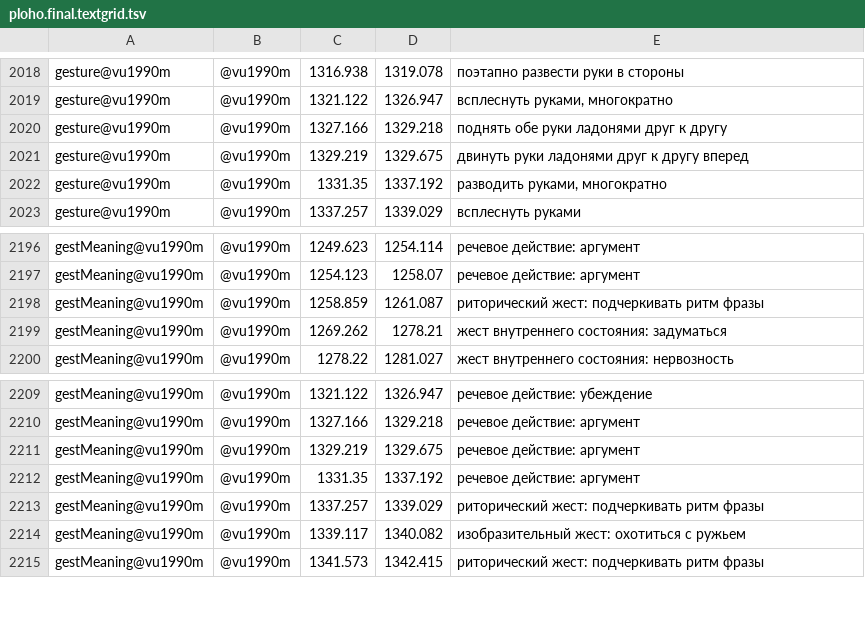
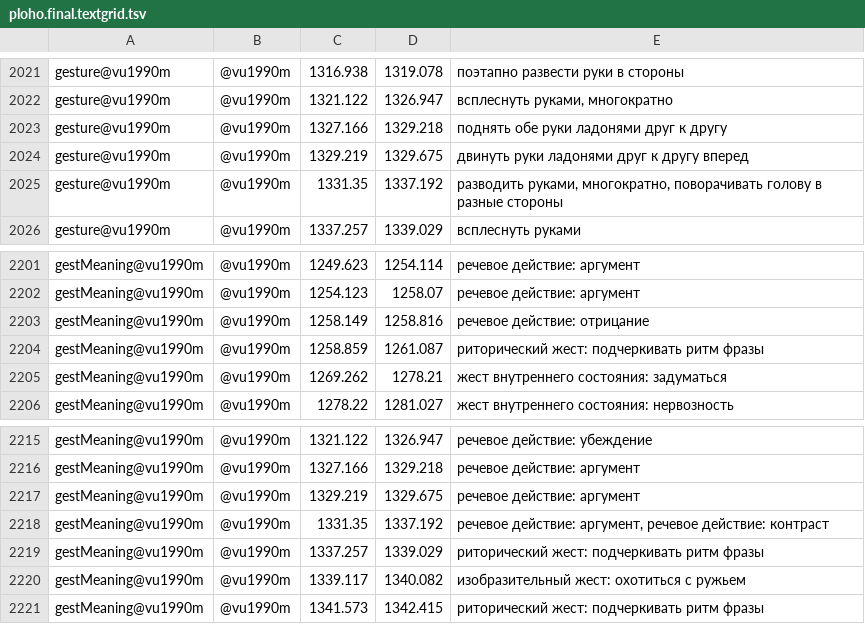
Before and after one commit to eanor/lingdata, a TSV file: LiveCorpus/ploho.final.textgrid.tsv, drawn as a sheet; only a part is shown, gaps mark what is left out; the diff covers the shown part only.

```diff
--- a/LiveCorpus/ploho.final.textgrid.tsv
+++ b/LiveCorpus/ploho.final.textgrid.tsv
@@ -2021,3 +2024,3 @@ gesture@vu1990m	@vu1990m	1327.166	1329.218	поднять обе руки лад
 gesture@vu1990m	@vu1990m	1329.219	1329.675	двинуть руки ладонями друг к другу вперед
-gesture@vu1990m	@vu1990m	1331.35	1337.192	разводить руками, многократно
+gesture@vu1990m	@vu1990m	1331.35	1337.192	разводить руками, многократно, поворачивать голову в разные стороны
 gesture@vu1990m	@vu1990m	1337.257	1339.029	всплеснуть руками
@@ -2197,2 +2202,3 @@ gestMeaning@vu1990m	@vu1990m	1249.623	1254.114	речевое действие:
 gestMeaning@vu1990m	@vu1990m	1254.123	1258.07	речевое действие: аргумент
+gestMeaning@vu1990m	@vu1990m	1258.149	1258.816	речевое действие: отрицание
 gestMeaning@vu1990m	@vu1990m	1258.859	1261.087	риторический жест: подчеркивать ритм фразы
@@ -2211,3 +2217,3 @@ gestMeaning@vu1990m	@vu1990m	1327.166	1329.218	речевое действие:
 gestMeaning@vu1990m	@vu1990m	1329.219	1329.675	речевое действие: аргумент
-gestMeaning@vu1990m	@vu1990m	1331.35	1337.192	речевое действие: аргумент
+gestMeaning@vu1990m	@vu1990m	1331.35	1337.192	речевое действие: аргумент, речевое действие: контраст
 gestMeaning@vu1990m	@vu1990m	1337.257	1339.029	риторический жест: подчеркивать ритм фразы
```
Also changed, not shown: 5 added rows and 4 edited cells elsewhere in this file.
